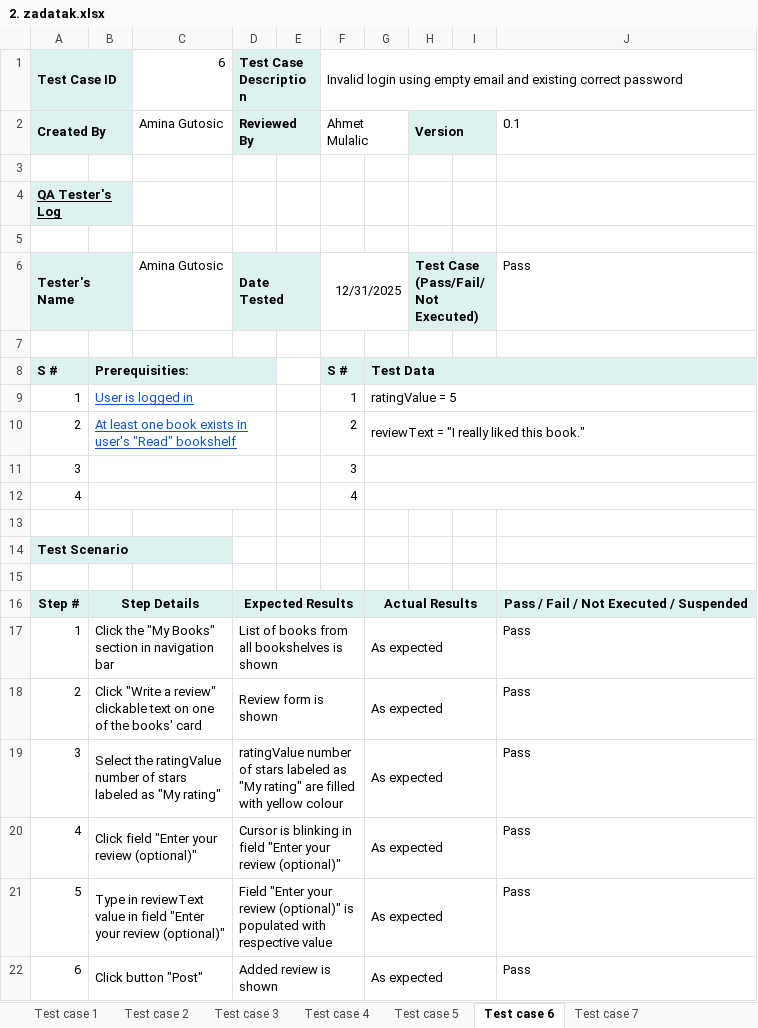
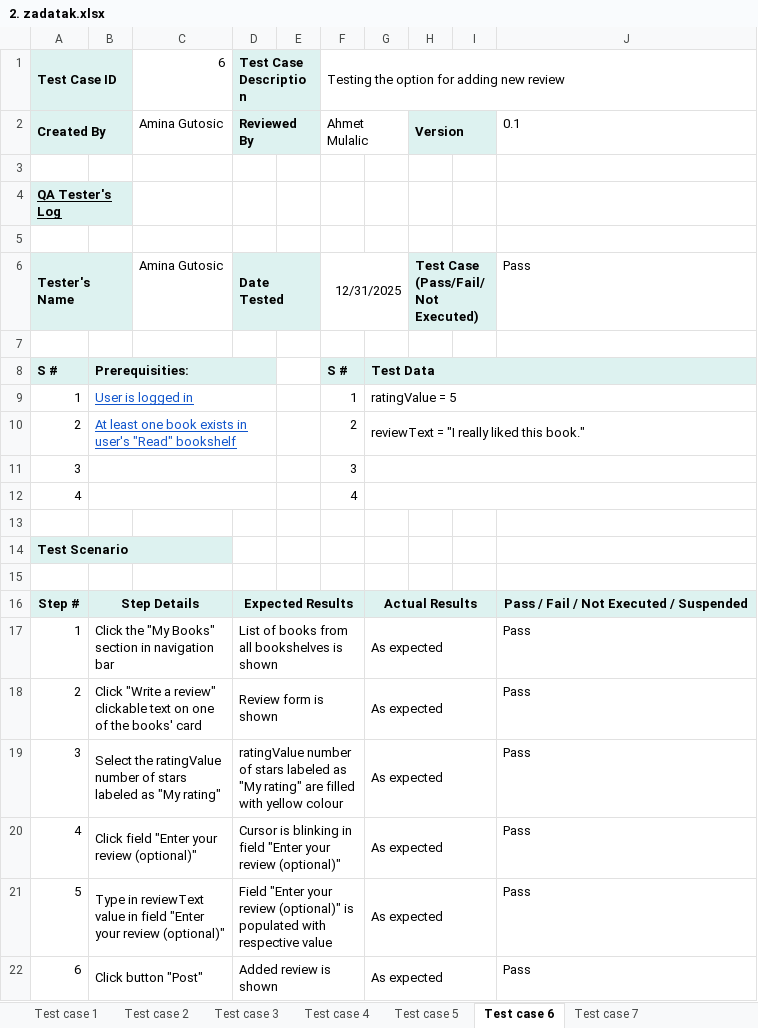
Before and after one commit to nejlac/FM-seminarski, an Excel workbook: 2. zadatak.xlsx, sheet Test case 6, drawn as a sheet; values as stored, in another font and other column widths than the file's, no borders; conditional formats not drawn; the diff names each change by its address in the sheet, - before the commit and + after, or states it on an @@ line.

```diff
--- a/2. zadatak.xlsx (sheet Test case 6)
+++ b/2. zadatak.xlsx (sheet Test case 6)
-F1: Invalid login using empty email and existing correct password
+F1: Testing the option for adding new review
```
Also changed, not shown: 1 other file.
